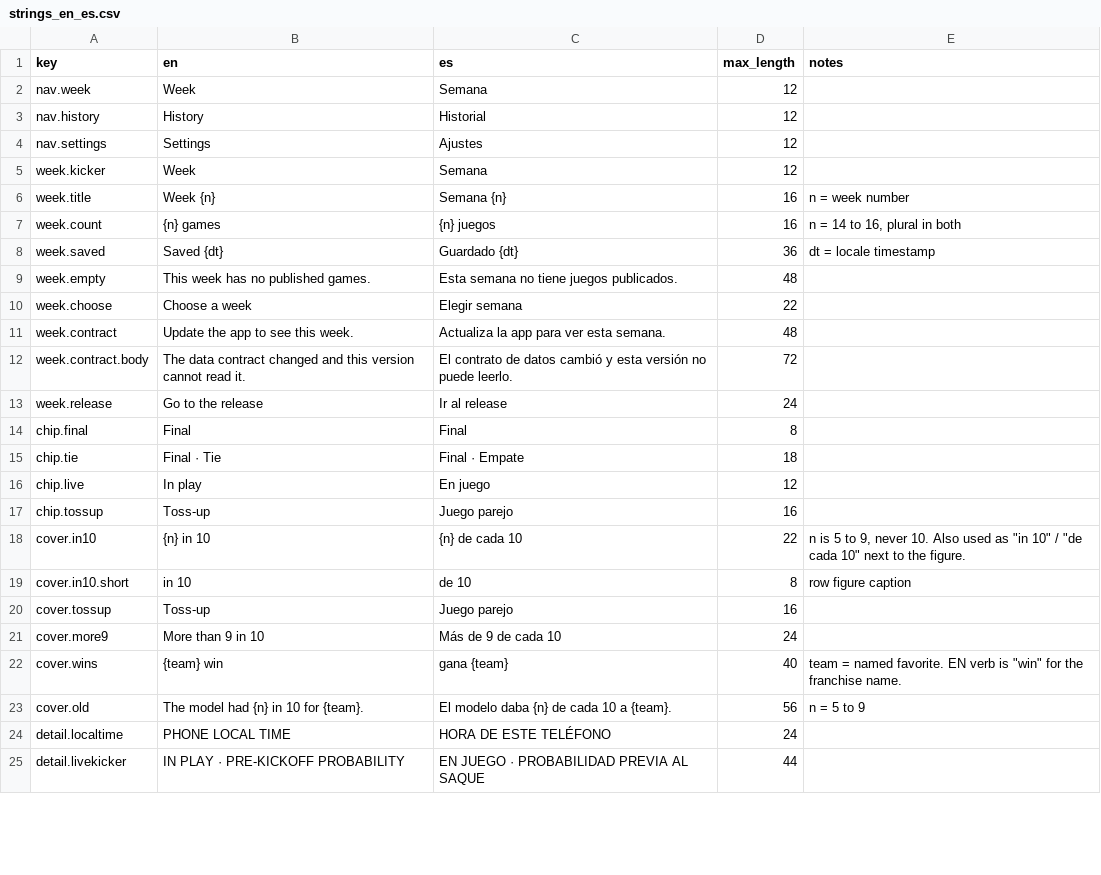
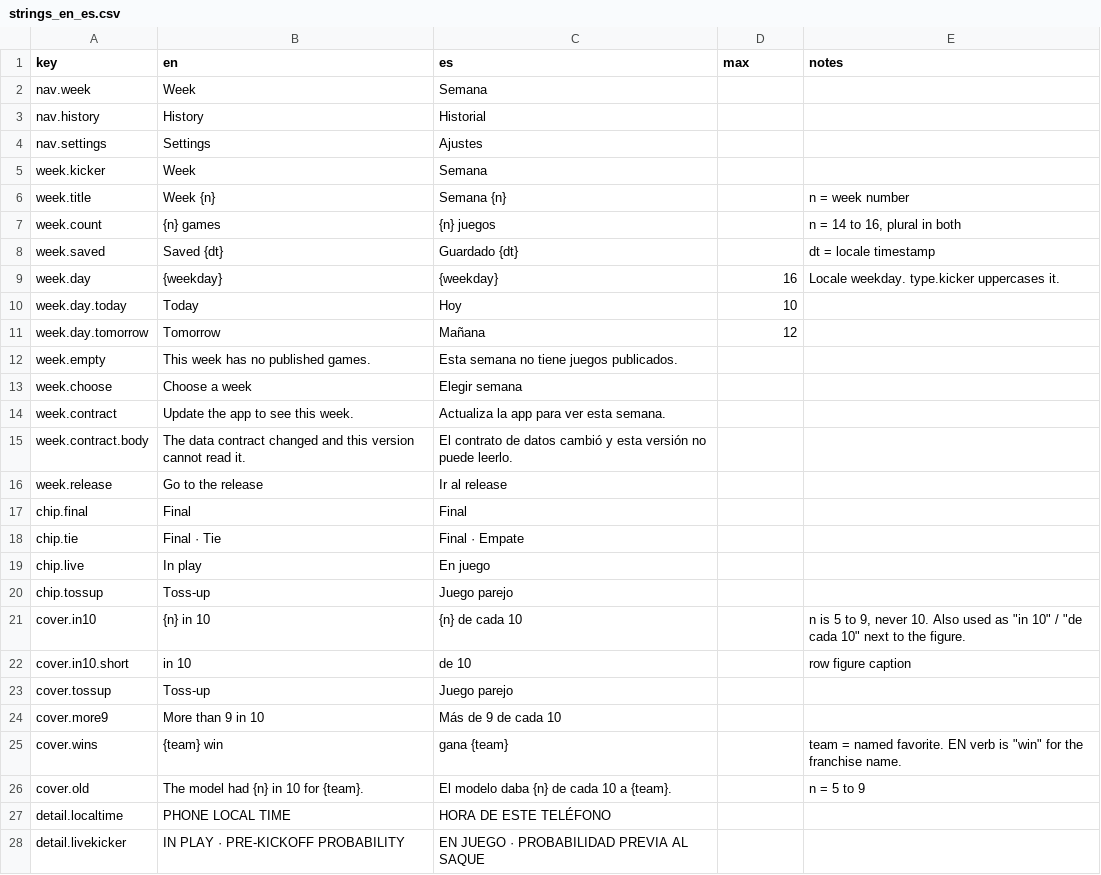
Before and after one commit to carloshgalvan95/endzone-app, a CSV file: docs/design/sprint3/strings_en_es.csv, drawn as a sheet; only a part is shown; the diff covers the shown part only.

```diff
--- a/docs/design/sprint3/strings_en_es.csv
+++ b/docs/design/sprint3/strings_en_es.csv
@@ -1,25 +1,28 @@
-key,en,es,max_length,notes
-nav.week,Week,Semana,12,
-nav.history,History,Historial,12,
-nav.settings,Settings,Ajustes,12,
-week.kicker,Week,Semana,12,
-week.title,Week {n},Semana {n},16,n = week number
-week.count,{n} games,{n} juegos,16,"n = 14 to 16, plural in both"
-week.saved,Saved {dt},Guardado {dt},36,dt = locale timestamp
-week.empty,This week has no published games.,Esta semana no tiene juegos publicados.,48,
-week.choose,Choose a week,Elegir semana,22,
-week.contract,Update the app to see this week.,Actualiza la app para ver esta semana.,48,
-week.contract.body,The data contract changed and this version cannot read it.,El contrato de datos cambió y esta versión no puede leerlo.,72,
-week.release,Go to the release,Ir al release,24,
-chip.final,Final,Final,8,
-chip.tie,Final · Tie,Final · Empate,18,
-chip.live,In play,En juego,12,
-chip.tossup,Toss-up,Juego parejo,16,
-cover.in10,{n} in 10,{n} de cada 10,22,"n is 5 to 9, never 10. Also used as ""in 10"" / ""de cada 10"" next to the figure."
-cover.in10.short,in 10,de 10,8,row figure caption
-cover.tossup,Toss-up,Juego parejo,16,
-cover.more9,More than 9 in 10,Más de 9 de cada 10,24,
-cover.wins,{team} win,gana {team},40,"team = named favorite. EN verb is ""win"" for the franchise name."
-cover.old,The model had {n} in 10 for {team}.,El modelo daba {n} de cada 10 a {team}.,56,n = 5 to 9
-detail.localtime,PHONE LOCAL TIME,HORA DE ESTE TELÉFONO,24,
-detail.livekicker,IN PLAY · PRE-KICKOFF PROBABILITY,EN JUEGO · PROBABILIDAD PREVIA AL SAQUE,44,
+key,en,es,max,notes
+nav.week,Week,Semana,,
+nav.history,History,Historial,,
+nav.settings,Settings,Ajustes,,
+week.kicker,Week,Semana,,
+week.title,Week {n},Semana {n},,n = week number
+week.count,{n} games,{n} juegos,,"n = 14 to 16, plural in both"
+week.saved,Saved {dt},Guardado {dt},,dt = locale timestamp
+week.day,{weekday},{weekday},16,Locale weekday. type.kicker uppercases it.
+week.day.today,Today,Hoy,10,
+week.day.tomorrow,Tomorrow,Mañana,12,
+week.empty,This week has no published games.,Esta semana no tiene juegos publicados.,,
+week.choose,Choose a week,Elegir semana,,
+week.contract,Update the app to see this week.,Actualiza la app para ver esta semana.,,
+week.contract.body,The data contract changed and this version cannot read it.,El contrato de datos cambió y esta versión no puede leerlo.,,
+week.release,Go to the release,Ir al release,,
+chip.final,Final,Final,,
+chip.tie,Final · Tie,Final · Empate,,
+chip.live,In play,En juego,,
+chip.tossup,Toss-up,Juego parejo,,
+cover.in10,{n} in 10,{n} de cada 10,,"n is 5 to 9, never 10. Also used as ""in 10"" / ""de cada 10"" next to the figure."
+cover.in10.short,in 10,de 10,,row figure caption
+cover.tossup,Toss-up,Juego parejo,,
+cover.more9,More than 9 in 10,Más de 9 de cada 10,,
+cover.wins,{team} win,gana {team},,"team = named favorite. EN verb is ""win"" for the franchise name."
+cover.old,The model had {n} in 10 for {team}.,El modelo daba {n} de cada 10 a {team}.,,n = 5 to 9
+detail.localtime,PHONE LOCAL TIME,HORA DE ESTE TELÉFONO,,
+detail.livekicker,IN PLAY · PRE-KICKOFF PROBABILITY,EN JUEGO · PROBABILIDAD PREVIA AL SAQUE,,
```
Also changed, not shown: 5 added rows and 82 edited cells elsewhere in this file, 4 other files.
